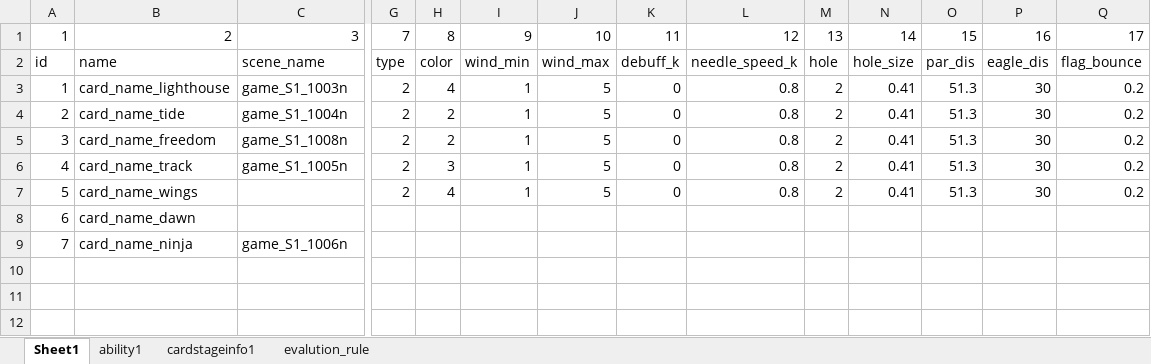
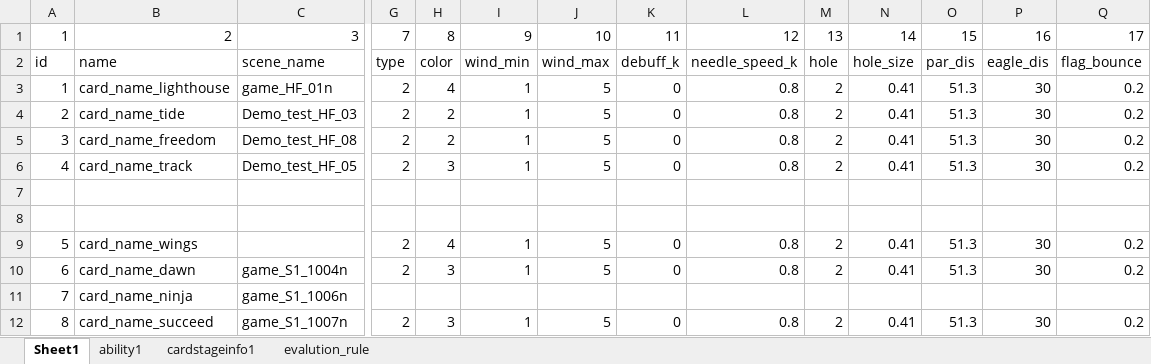
Before and after one commit to IntelHeartPrime/Gamedev_Tools, an Excel workbook: CourseCardSystem/CourseCardConfig.xlsx, sheet Sheet1, drawn as a sheet; only a part is shown, gaps mark what is left out; values as stored, in another font and other column widths than the file's, no borders; charts and pictures not drawn; addresses are those after the commit; rows hold the shown columns only; the diff names each change by its address in the sheet, - before the commit and + after, or states it on an @@ line.

```diff
--- a/CourseCardSystem/CourseCardConfig.xlsx (sheet Sheet1)
+++ b/CourseCardSystem/CourseCardConfig.xlsx (sheet Sheet1)
-C3: game_S1_1003n
+C3: game_HF_01n
-C4: game_S1_1004n
+C4: Demo_test_HF_03
-C5: game_S1_1008n
+C5: Demo_test_HF_08
-C6: game_S1_1005n
+C6: Demo_test_HF_05
+row 7: (empty)
+row 8: (empty)
-C10: (empty)
+C10: game_S1_1004n
-G10: (empty)
+G10: 2
-H10: (empty)
+H10: 3
-I10: (empty)
+I10: 1
-J10: (empty)
+J10: 5
-K10: (empty)
+K10: 0
-L10: (empty)
+L10: 0.8
-M10: (empty)
+M10: 2
-N10: (empty)
+N10: 0.41
-O10: (empty)
+O10: 51.3
-P10: (empty)
+P10: 30
-Q10: (empty)
+Q10: 0.2
+row 12: 8 | card_name_succeed | game_S1_1007n | 2 | 3 | 1 | 5 | 0 | 0.8 | 2 | 0.41 | 51.3 | 30 | 0.2
```
Also changed, not shown: sheet evalution_rule, sheet ability1, sheet cardstageinfo1, CourseCardSystem/CourseCardGroupConfig.xlsx, CourseCardSystem/SkillConfig.xlsx, 7 other files.
